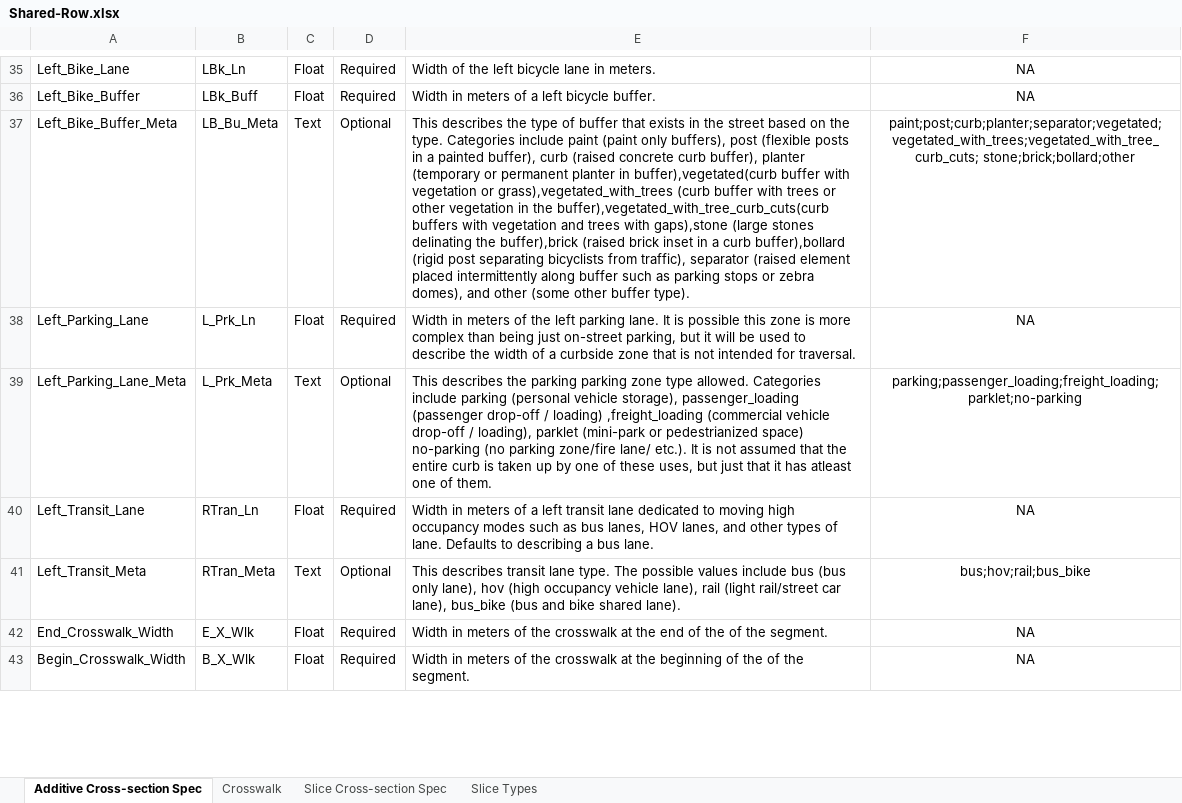
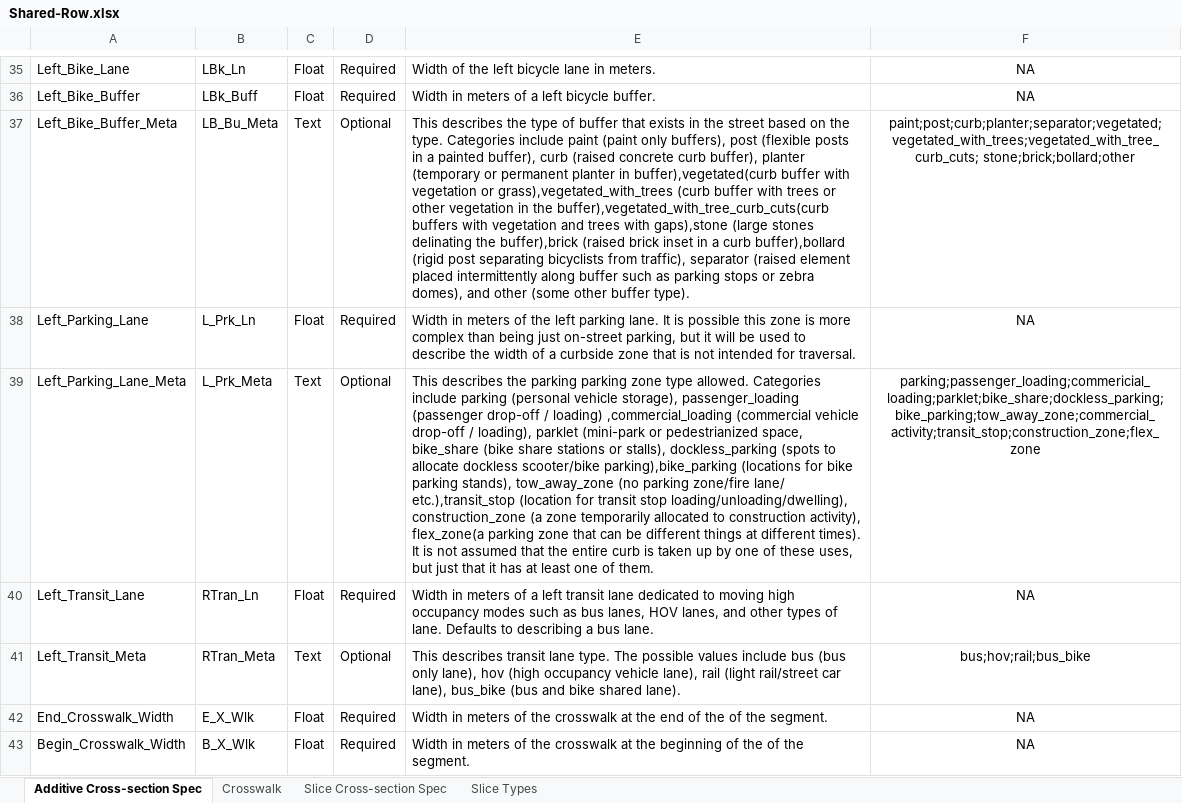
Before and after one commit to d-wasserman/shared-row, an Excel workbook: specification/Shared-Row.xlsx, sheet Additive Cross-section Spec, drawn as a sheet; only a part is shown, gaps mark what is left out; values as stored, in another font and other column widths than the file's, no borders; the diff covers the shown part only; the diff names each change by its address in the sheet, - before the commit and + after, or states it on an @@ line.

Commit message:
Change Parking Meta, Minor Edits
Change parking meta to match closer to CurbLR (SharedStreets suggested
values). Ensure match between additive & slice. Modify domain tools
accordingly. Minor spelling and grammar edits.

```diff
--- a/specification/Shared-Row.xlsx (sheet Additive Cross-section Spec)
+++ b/specification/Shared-Row.xlsx (sheet Additive Cross-section Spec)
-E39: …/ loading) ,freight_loading (commercial vehicle drop-off / loading), parklet (mini-park or pedestrianized space) no-parking (no parking zone/fire lane/ etc.). It is not assumed that the entire curb is taken up by one of these uses, but just that it has atleast one of…
+E39: …/ loading) ,commercial_loading (commercial vehicle drop-off / loading), parklet (mini-park or pedestrianized space, bike_share (bike share stations or stalls), dockless_parking (spots to allocate dockless scooter/bike parking),bike_parking (locations for bike parking stands), tow_away_zone (no parking zone/fire lane/ etc.),transit_stop (location for transit stop loading/unloading/dwelling), construction_zone (a zone temporarily allocated to construction activity), flex_zone(a parking zone that can be different things at different times). It is not assumed that the entire curb is taken up by one of these uses, but just that it has at least one of…
-F39: parking;passenger_loading;freight_loading;parklet;no-parking
+F39: parking;passenger_loading;commericial_loading;parklet;bike_share;dockless_parking;bike_parking;tow_away_zone;commercial_activity;transit_stop;construction_zone;flex_zone
```
Also changed, not shown: 10 edited cells elsewhere in this sheet, sheet Slice Types, 2 other files.
